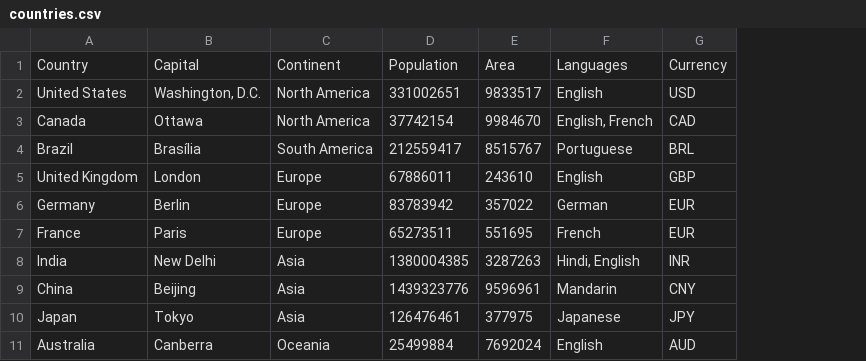
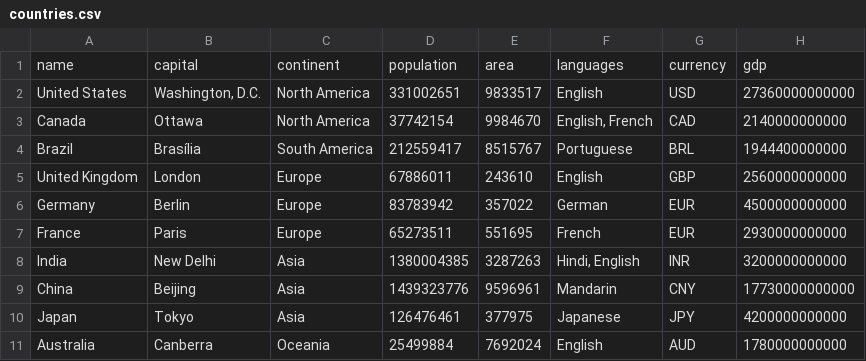
Before and after one commit to keizer619/ballerina-service-sample, a CSV file: backend/countries.csv, drawn as a sheet; only a part is shown; removed rows and columns are numbered as before the commit, all else as after; the diff names each change by its address in the sheet, - before the commit and + after, or states it on an @@ line.

```diff
--- a/backend/countries.csv
+++ b/backend/countries.csv
+column H, rows 2-11: 27360000000000 | 2140000000000 | 1944400000000 | 2560000000000 | 4500000000000 | 2930000000000 | 3200000000000 | 17730000000000 | 4200000000000 | 1780000000000
-row 1: Country | Capital | Continent | Population | Area | Languages | Currency
+row 1: name | capital | continent | population | area | languages | currency | gdp
```
Also changed, not shown: 4 other files.
